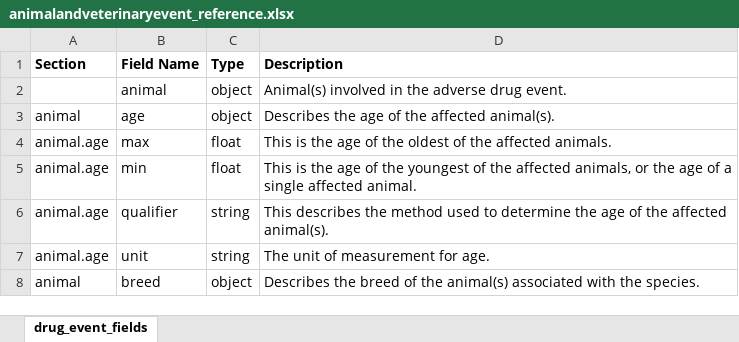
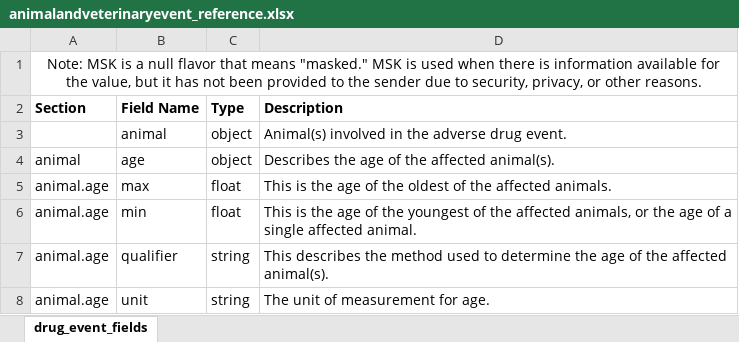
Before and after one commit to Camilo-Mendoza/OpenFDAGOV-Gatsby, an Excel workbook: static/fields/animalandveterinaryevent_reference.xlsx, sheet drug_event_fields, drawn as a sheet; only a part is shown; the shorter side is filled out with more unchanged rows; values as stored, in another font and other column widths than the file's, no borders; the diff names each change by its address in the sheet, - before the commit and + after, or states it on an @@ line.

```diff
--- a/static/fields/animalandveterinaryevent_reference.xlsx (sheet drug_event_fields)
+++ b/static/fields/animalandveterinaryevent_reference.xlsx (sheet drug_event_fields)
+row 1: Note: MSK is a null flavor that means "masked." MSK is used when there is information available for the value, but it has not been provided to the sender due to security, privacy, or other reasons.
```
Also changed, not shown: 4 other files.
